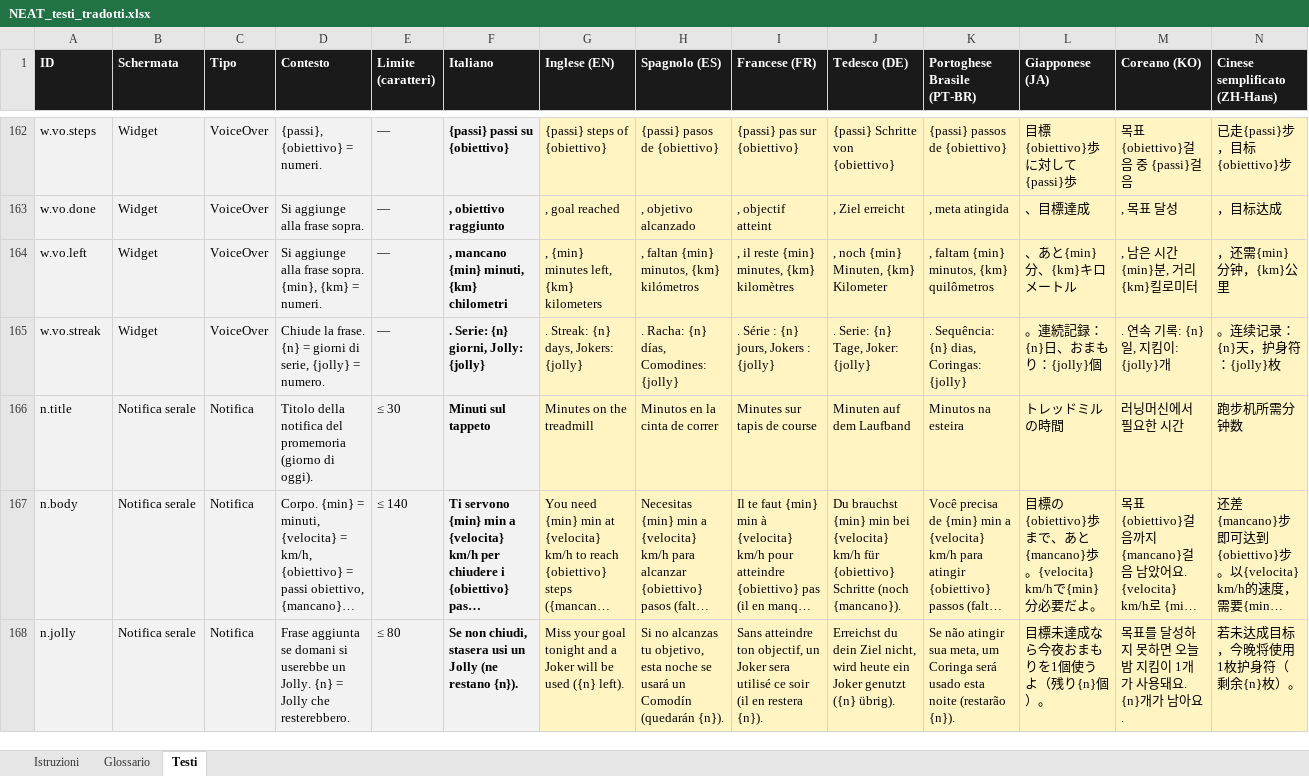
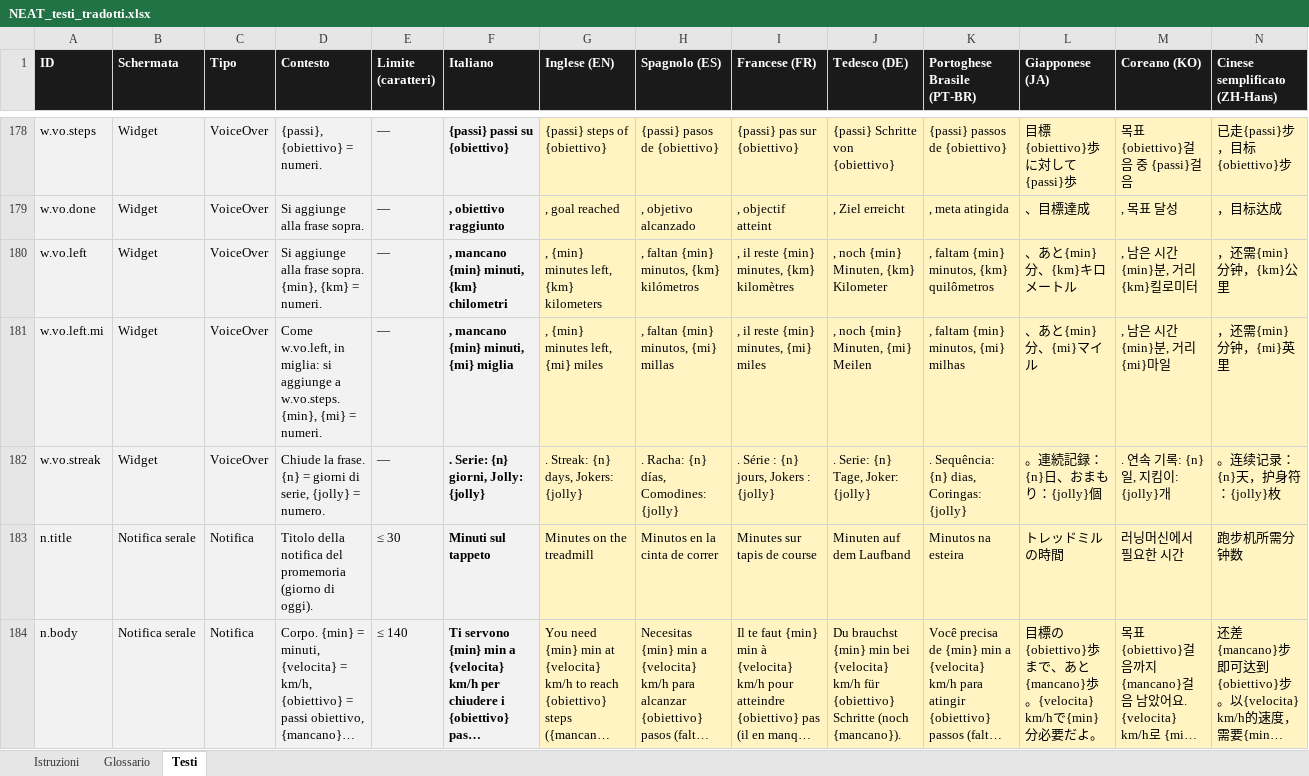
Before and after one commit to castellanza-alt/StepTeller, an Excel workbook: ios/localizzazione/NEAT_testi_tradotti.xlsx, sheet Testi, drawn as a sheet; only a part is shown, gaps mark what is left out; the shorter side is filled out with more unchanged rows; long unchanged cells end in …; values as stored, in another font and other column widths than the file's, no borders; rows hold the shown columns only; the diff covers the shown part only; the diff names each change by its address in the sheet, - before the commit and + after, or states it on an @@ line.

```diff
--- a/ios/localizzazione/NEAT_testi_tradotti.xlsx (sheet Testi)
+++ b/ios/localizzazione/NEAT_testi_tradotti.xlsx (sheet Testi)
+row 181: w.vo.left.mi | Widget | VoiceOver | Come w.vo.left, in miglia: si aggiunge a w.vo.steps. {min}, {mi} = numeri. | — | , mancano {min} minuti, {mi} miglia | , {min} minutes left, {mi} miles | , faltan {min} minutos, {mi} millas | , il reste {min} minutes, {mi} miles | , noch {min} Minuten, {mi} Meilen | , faltam {min} minutos, {mi} milhas | 、あと{min}分、{mi}マイル | , 남은 시간 {min}분, 거리 {mi}마일 | ，还需{min}分钟，{mi}英里
```
Also changed, not shown: 17 added rows elsewhere in this sheet, sheet Istruzioni, 24 other files.
